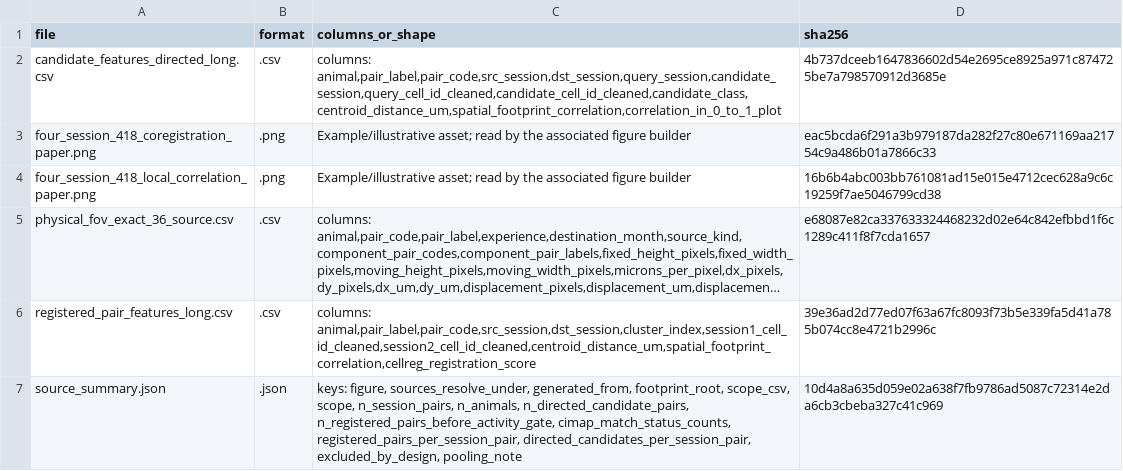
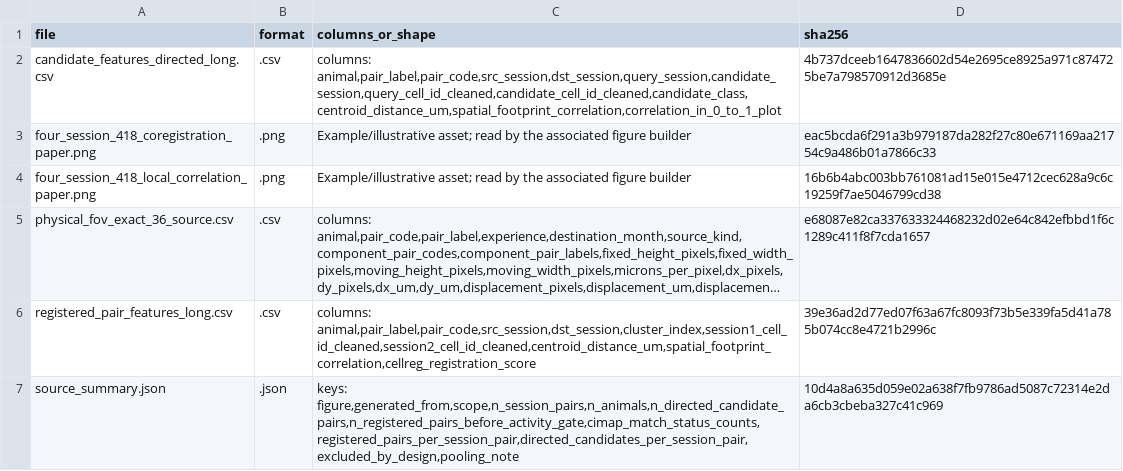
Before and after one commit to iamjiangwu/maze-lifelong-memory, a CSV file: figures/extended_data_04/data/index.csv, drawn as a sheet; long unchanged cells end in …; the diff names each change by its address in the sheet, - before the commit and + after, or states it on an @@ line.

```diff
--- a/figures/extended_data_04/data/index.csv
+++ b/figures/extended_data_04/data/index.csv
-C7 (columns_or_shape): keys: figure, sources_resolve_under, generated_from, footprint_root, scope_csv, scope, n_session_pairs, n_animals, n_directed_candidate_pairs, n_registered_pairs_before_activity_gate, cimap_match_status_counts, registered_pairs_per_session_pair, directed_candidates_per_session_pair, excluded_by_design, pooling_note
+C7 (columns_or_shape): keys: figure,generated_from,scope,n_session_pairs,n_animals,n_directed_candidate_pairs,n_registered_pairs_before_activity_gate,cimap_match_status_counts,registered_pairs_per_session_pair,directed_candidates_per_session_pair,excluded_by_design,pooling_note
```
Also changed, not shown: docs/DATA_CATALOG.csv, figures/extended_data_05/data/index.csv, 12 other files.
